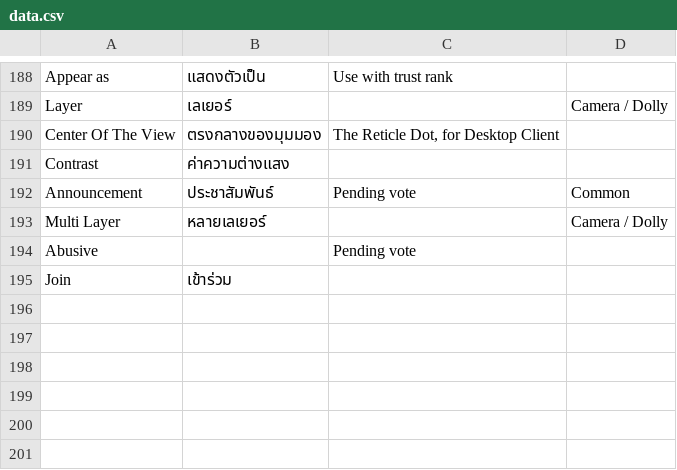
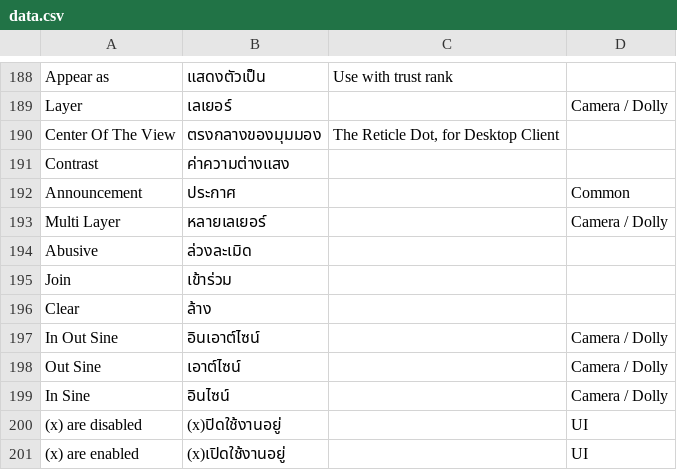
Before and after one commit to YuzuZensai/Crowdin-Localization-Tools, a CSV file: data/data.csv, drawn as a sheet; only a part is shown, gaps mark what is left out.

```diff
--- a/data/data.csv
+++ b/data/data.csv
@@ -191,5 +191,11 @@ Center Of The View,ตรงกลางของมุมมอง,"The Reticle
 Contrast,ค่าความต่างแสง,,
-Announcement,ประชาสัมพันธ์,Pending vote,Common
+Announcement,ประกาศ,,Common
 Multi Layer,หลายเลเยอร์,,Camera / Dolly
-Abusive,,Pending vote,
+Abusive,ล่วงละเมิด,,
 Join,เข้าร่วม,,
+Clear,ล้าง,,
+In Out Sine,อินเอาต์ไซน์,,Camera / Dolly
+Out Sine,เอาต์ไซน์,,Camera / Dolly
+In Sine,อินไซน์,,Camera / Dolly
+(x) are disabled,(x)ปิดใช้งานอยู่,,UI
+(x) are enabled,(x)เปิดใช้งานอยู่,,UI
```
